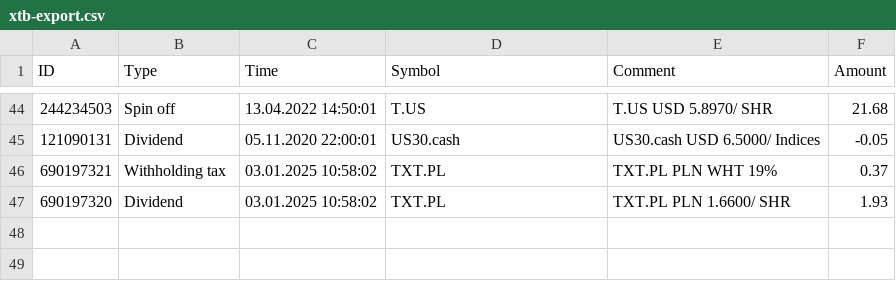
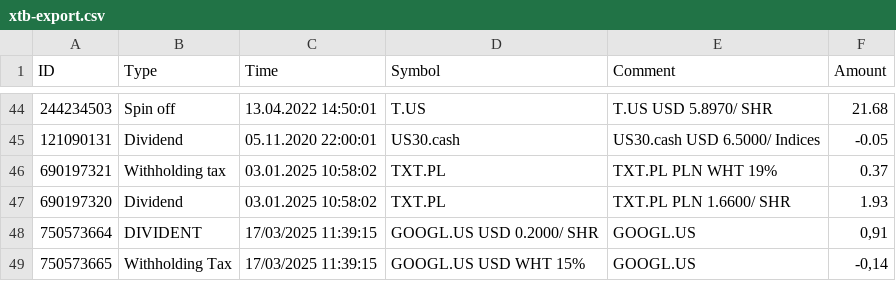
Before and after one commit to dickwolff/Export-To-Ghostfolio, a CSV file: samples/xtb-export.csv, drawn as a sheet; only a part is shown, gaps mark what is left out; the diff names each change by its address in the sheet, - before the commit and + after, or states it on an @@ line.

```diff
--- a/samples/xtb-export.csv
+++ b/samples/xtb-export.csv
+row 48: 750573664 | DIVIDENT | 17/03/2025 11:39:15 | GOOGL.US USD 0.2000/ SHR | GOOGL.US | 0,91
+row 49: 750573665 | Withholding Tax | 17/03/2025 11:39:15 | GOOGL.US USD WHT 15% | GOOGL.US | -0,14
```
Also changed, not shown: 1 other file.
